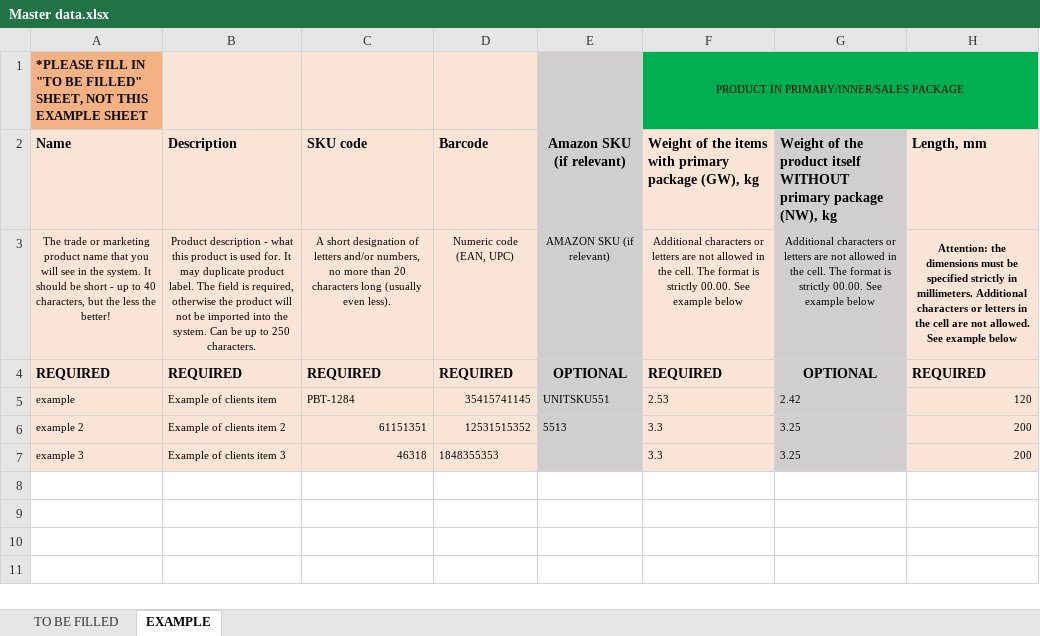
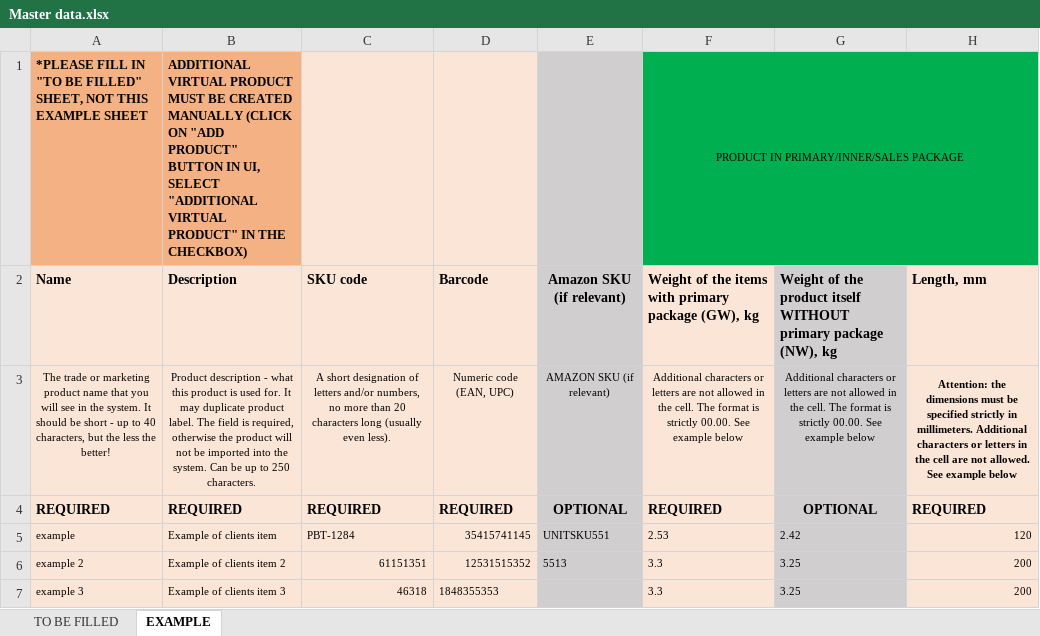
Before and after one commit to IgorGorunov/WAPI-UI, an Excel workbook: public/Master data.xlsx, sheet EXAMPLE, drawn as a sheet; only a part is shown; values as stored, in another font and other column widths than the file's, no borders; the diff names each change by its address in the sheet, - before the commit and + after, or states it on an @@ line.

Commit message:
add new MasterData template (added text about Additional Virtual product)

```diff
--- a/public/Master data.xlsx (sheet EXAMPLE)
+++ b/public/Master data.xlsx (sheet EXAMPLE)
-B1 (Description): (empty)
+B1 (Description): ADDITIONAL VIRTUAL PRODUCT MUST BE CREATED MANUALLY (CLICK ON "ADD PRODUCT" BUTTON IN UI, SELECT "ADDITIONAL VIRTUAL PRODUCT" IN THE CHECKBOX)
-B1 fill: #FBE5D6
+B1 fill: #F4B183
```
